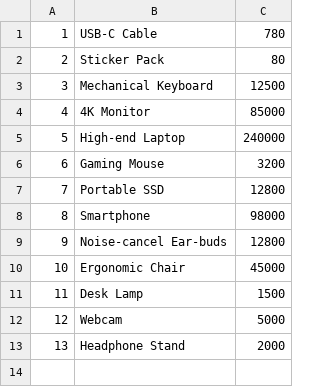
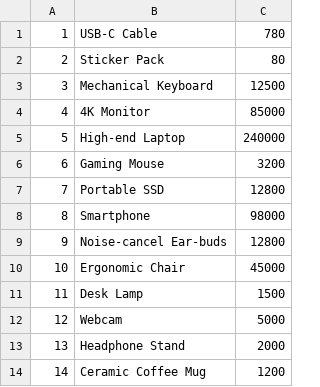
Before and after one commit to ts-klassen/some_tmp_project, a CSV file: postgres/expected_results/01.csv, drawn as a sheet; the diff names each change by its address in the sheet, - before the commit and + after, or states it on an @@ line.

```diff
--- a/postgres/expected_results/01.csv
+++ b/postgres/expected_results/01.csv
+row 14: 14 | Ceramic Coffee Mug | 1200
```
Also changed, not shown: postgres/expected_results/03.csv, 3 other files.
